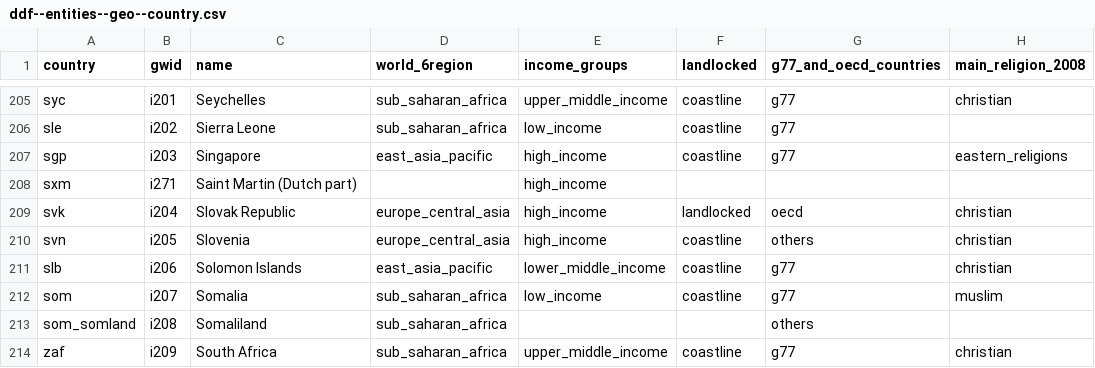
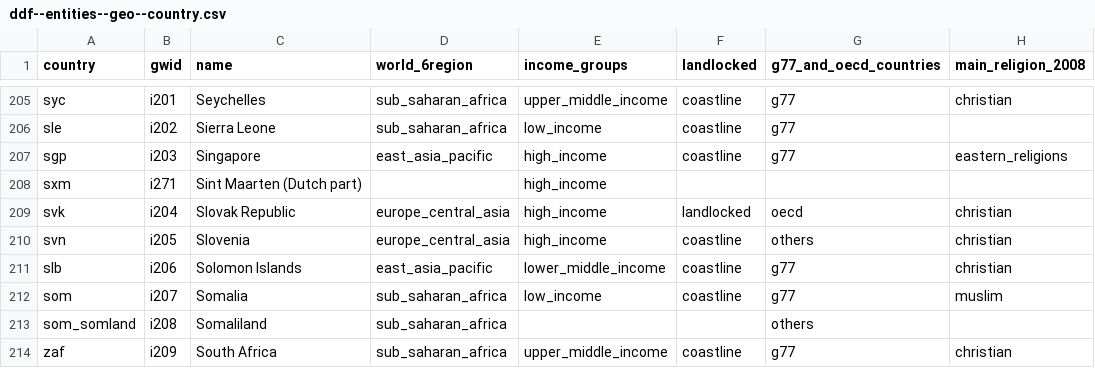
Before and after one commit to open-numbers/ddf--gapminder--geo_entity_domain, a CSV file: ddf--entities--geo--country.csv, drawn as a sheet; only a part is shown, gaps mark what is left out; the diff names each change by its address in the sheet, - before the commit and + after, or states it on an @@ line.

Commit message:
revert the name change of Sint Maarten

```diff
--- a/ddf--entities--geo--country.csv
+++ b/ddf--entities--geo--country.csv
-C208 (name): Saint Martin (Dutch part)
+C208 (name): Sint Maarten (Dutch part)
```
